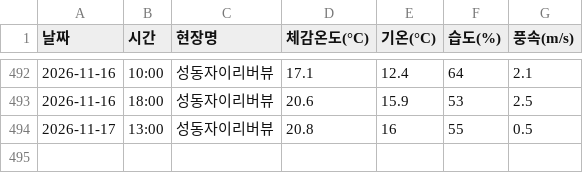
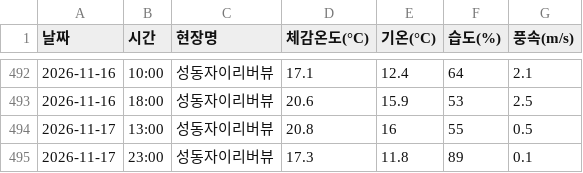
Before and after one commit to dhdh09080/seongdongxi, a CSV file: weather_log.csv, drawn as a sheet; only a part is shown, gaps mark what is left out; the diff names each change by its address in the sheet, - before the commit and + after, or states it on an @@ line.

```diff
--- a/weather_log.csv
+++ b/weather_log.csv
+row 495: 2026-11-17 | 23:00 | 성동자이리버뷰 | 17.3 | 11.8 | 89 | 0.1
```
Also changed, not shown: 1 other file.
